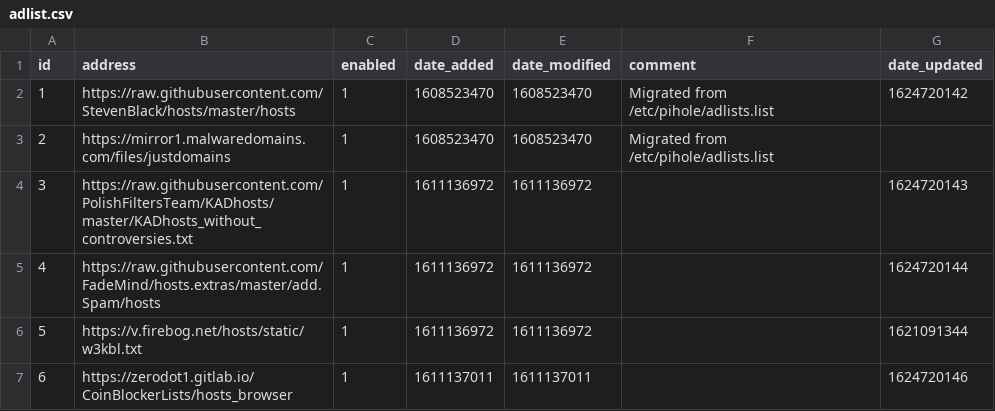
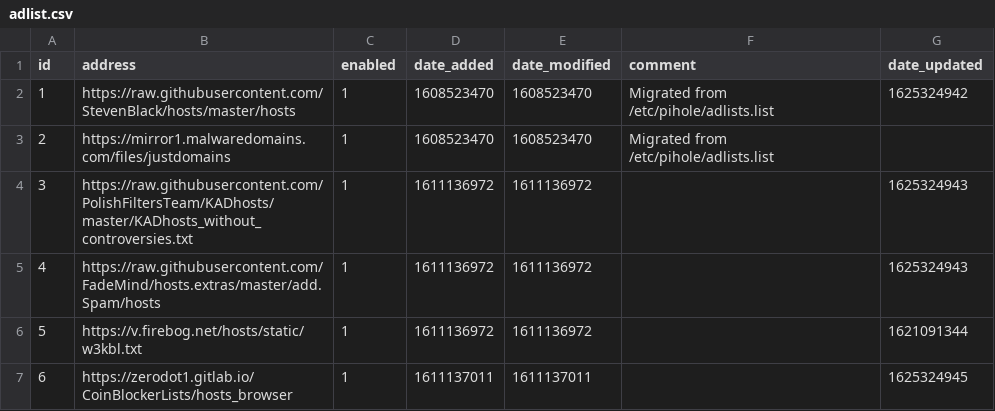
Before and after one commit to cd-nz/my-pihole-lists, a CSV file: adlist.csv, drawn as a sheet.

Commit message:
Updated July  4, 2021  3:10am

```diff
--- a/adlist.csv
+++ b/adlist.csv
@@ -1,7 +1,7 @@
 id,address,enabled,date_added,date_modified,comment,date_updated
-1,https://raw.githubusercontent.com/StevenBlack/hosts/master/hosts,1,1608523470,1608523470,"Migrated from /etc/pihole/adlists.list",1624720142
+1,https://raw.githubusercontent.com/StevenBlack/hosts/master/hosts,1,1608523470,1608523470,"Migrated from /etc/pihole/adlists.list",1625324942
 2,https://mirror1.malwaredomains.com/files/justdomains,1,1608523470,1608523470,"Migrated from /etc/pihole/adlists.list",
-3,https://raw.githubusercontent.com/PolishFiltersTeam/KADhosts/master/KADhosts_without_controversies.txt,1,1611136972,1611136972,,1624720143
-4,https://raw.githubusercontent.com/FadeMind/hosts.extras/master/add.Spam/hosts,1,1611136972,1611136972,,1624720144
+3,https://raw.githubusercontent.com/PolishFiltersTeam/KADhosts/master/KADhosts_without_controversies.txt,1,1611136972,1611136972,,1625324943
+4,https://raw.githubusercontent.com/FadeMind/hosts.extras/master/add.Spam/hosts,1,1611136972,1611136972,,1625324943
 5,https://v.firebog.net/hosts/static/w3kbl.txt,1,1611136972,1611136972,,1621091344
-6,https://zerodot1.gitlab.io/CoinBlockerLists/hosts_browser,1,1611137011,1611137011,,1624720146
+6,https://zerodot1.gitlab.io/CoinBlockerLists/hosts_browser,1,1611137011,1611137011,,1625324945
```
